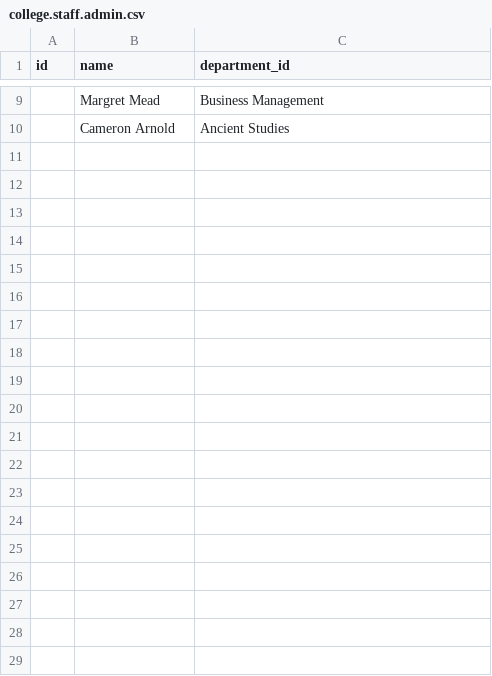
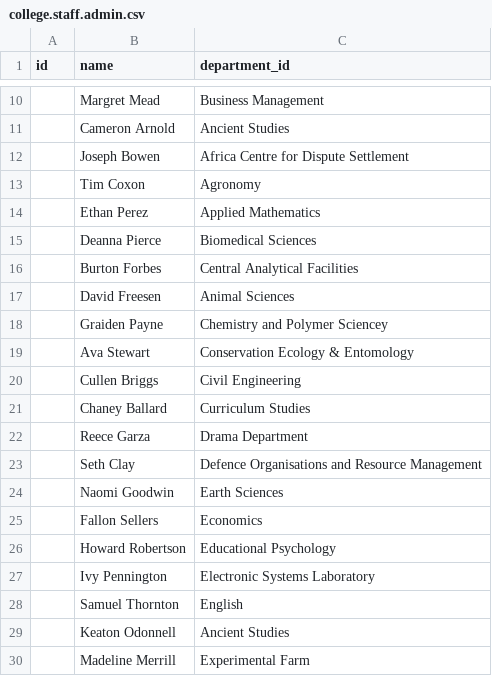
Before and after one commit to 8ennie/Odoo_Winlands_College, a CSV file: winelands_college_base_module/data/college.staff.admin.csv, drawn as a sheet; only a part is shown, gaps mark what is left out; the diff covers the shown part only; the diff names each change by its address in the sheet, - before the commit and + after, or states it on an @@ line.

```diff
--- a/winelands_college_base_module/data/college.staff.admin.csv
+++ b/winelands_college_base_module/data/college.staff.admin.csv
+row 12:  | Joseph Bowen | Africa Centre for Dispute Settlement
+row 13:  | Tim Coxon | Agronomy
+row 14:  | Ethan Perez | Applied Mathematics
+row 15:  | Deanna Pierce | Biomedical Sciences
+row 16:  | Burton Forbes | Central Analytical Facilities
+row 17:  | David Freesen | Animal Sciences
+row 18:  | Graiden Payne | Chemistry and Polymer Sciencey
+row 19:  | Ava Stewart | Conservation Ecology & Entomology
+row 20:  | Cullen Briggs | Civil Engineering
+row 21:  | Chaney Ballard | Curriculum Studies
+row 22:  | Reece Garza | Drama Department
+row 23:  | Seth Clay | Defence Organisations and Resource Management
+row 24:  | Naomi Goodwin | Earth Sciences
+row 25:  | Fallon Sellers | Economics
+row 26:  | Howard Robertson | Educational Psychology
+row 27:  | Ivy Pennington | Electronic Systems Laboratory
+row 28:  | Samuel Thornton | English
+row 29:  | Keaton Odonnell | Ancient Studies
+row 30:  | Madeline Merrill | Experimental Farm
```
Also changed, not shown: 31 added rows elsewhere in this file, winelands_college_base_module/data/college.module.csv, winelands_college_base_module/data/college.staff.academic.csv, 1 other file.
